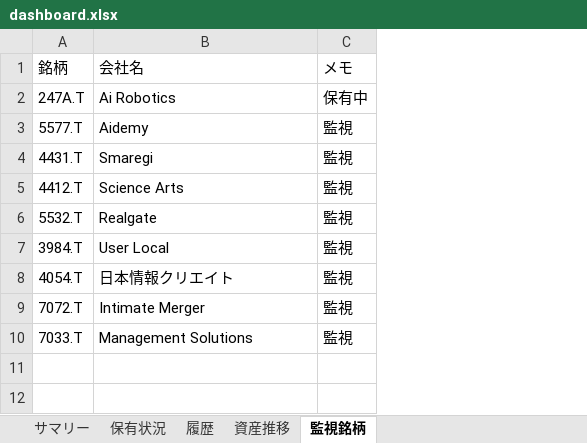
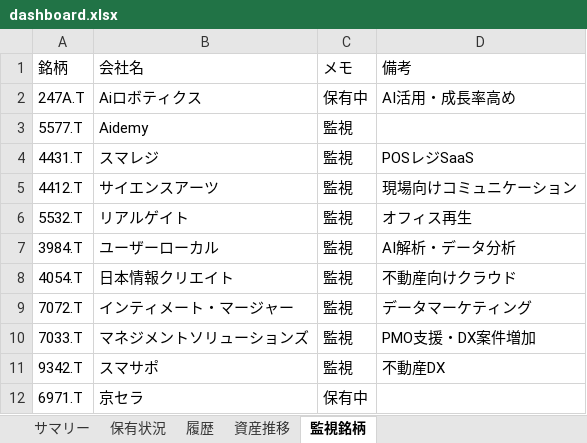
Before and after one commit to wac1223/stock_tool, an Excel workbook: dashboard.xlsx, sheet 監視銘柄, drawn as a sheet; values as stored, in another font and other column widths than the file's, no borders; the diff names each change by its address in the sheet, - before the commit and + after, or states it on an @@ line.

```diff
--- a/dashboard.xlsx (sheet 監視銘柄)
+++ b/dashboard.xlsx (sheet 監視銘柄)
+column D (備考), rows 2-10: AI活用・成長率高め |  | POSレジSaaS | 現場向けコミュニケーション | オフィス再生 | AI解析・データ分析 | 不動産向けクラウド | データマーケティング | PMO支援・DX案件増加
-B2 (会社名): Ai Robotics
+B2 (会社名): Aiロボティクス
-B4 (会社名): Smaregi
+B4 (会社名): スマレジ
-B5 (会社名): Science Arts
+B5 (会社名): サイエンスアーツ
-B6 (会社名): Realgate
+B6 (会社名): リアルゲイト
-B7 (会社名): User Local
+B7 (会社名): ユーザーローカル
-B9 (会社名): Intimate Merger
+B9 (会社名): インティメート・マージャー
-B10 (会社名): Management Solutions
+B10 (会社名): マネジメントソリューションズ
+row 11: 9342.T | スマサポ | 監視 | 不動産DX
+row 12: 6971.T | 京セラ | 保有中
```
Also changed, not shown: sheet 履歴, sheet 保有状況, sheet 資産推移, sheet サマリー, portfolio.xlsx, price_history.xlsx, 2 other files.
